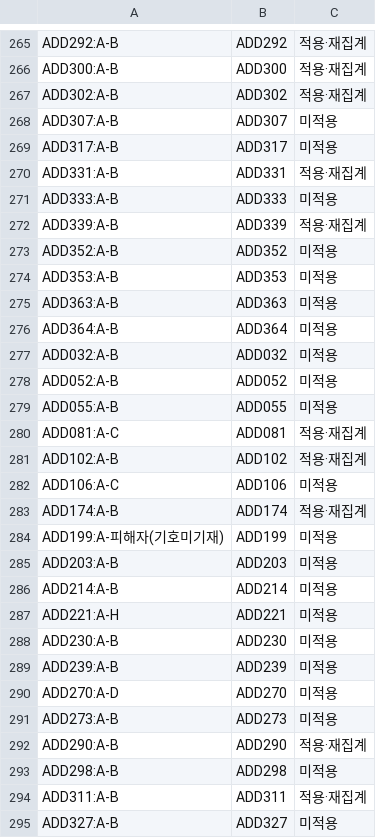
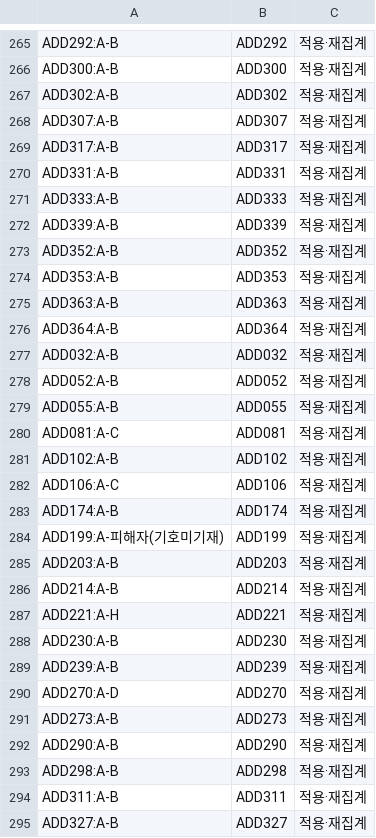
Before and after one commit to jskwon89/ipv-judgment-coding, a CSV file: data/revision_20261113/적용범위.csv, drawn as a sheet; only a part is shown, gaps mark what is left out; the diff covers the shown part only.

```diff
--- a/data/revision_20261113/적용범위.csv
+++ b/data/revision_20261113/적용범위.csv
@@ -267,29 +267,29 @@ ADD300:A-B,ADD300,적용·재집계
 ADD302:A-B,ADD302,적용·재집계
-ADD307:A-B,ADD307,미적용
-ADD317:A-B,ADD317,미적용
+ADD307:A-B,ADD307,적용·재집계
+ADD317:A-B,ADD317,적용·재집계
 ADD331:A-B,ADD331,적용·재집계
-ADD333:A-B,ADD333,미적용
+ADD333:A-B,ADD333,적용·재집계
 ADD339:A-B,ADD339,적용·재집계
-ADD352:A-B,ADD352,미적용
-ADD353:A-B,ADD353,미적용
-ADD363:A-B,ADD363,미적용
-ADD364:A-B,ADD364,미적용
-ADD032:A-B,ADD032,미적용
-ADD052:A-B,ADD052,미적용
-ADD055:A-B,ADD055,미적용
+ADD352:A-B,ADD352,적용·재집계
+ADD353:A-B,ADD353,적용·재집계
+ADD363:A-B,ADD363,적용·재집계
+ADD364:A-B,ADD364,적용·재집계
+ADD032:A-B,ADD032,적용·재집계
+ADD052:A-B,ADD052,적용·재집계
+ADD055:A-B,ADD055,적용·재집계
 ADD081:A-C,ADD081,적용·재집계
 ADD102:A-B,ADD102,적용·재집계
-ADD106:A-C,ADD106,미적용
+ADD106:A-C,ADD106,적용·재집계
 ADD174:A-B,ADD174,적용·재집계
-ADD199:A-피해자(기호미기재),ADD199,미적용
-ADD203:A-B,ADD203,미적용
-ADD214:A-B,ADD214,미적용
-ADD221:A-H,ADD221,미적용
-ADD230:A-B,ADD230,미적용
-ADD239:A-B,ADD239,미적용
-ADD270:A-D,ADD270,미적용
-ADD273:A-B,ADD273,미적용
+ADD199:A-피해자(기호미기재),ADD199,적용·재집계
+ADD203:A-B,ADD203,적용·재집계
+ADD214:A-B,ADD214,적용·재집계
+ADD221:A-H,ADD221,적용·재집계
+ADD230:A-B,ADD230,적용·재집계
+ADD239:A-B,ADD239,적용·재집계
+ADD270:A-D,ADD270,적용·재집계
+ADD273:A-B,ADD273,적용·재집계
 ADD290:A-B,ADD290,적용·재집계
-ADD298:A-B,ADD298,미적용
+ADD298:A-B,ADD298,적용·재집계
 ADD311:A-B,ADD311,적용·재집계
-ADD327:A-B,ADD327,미적용
+ADD327:A-B,ADD327,적용·재집계
```
Also changed, not shown: 164 edited cells elsewhere in this file, codebook/00_통합코드북.csv, codebook/승인10기준_추가.csv, 11 other files.
